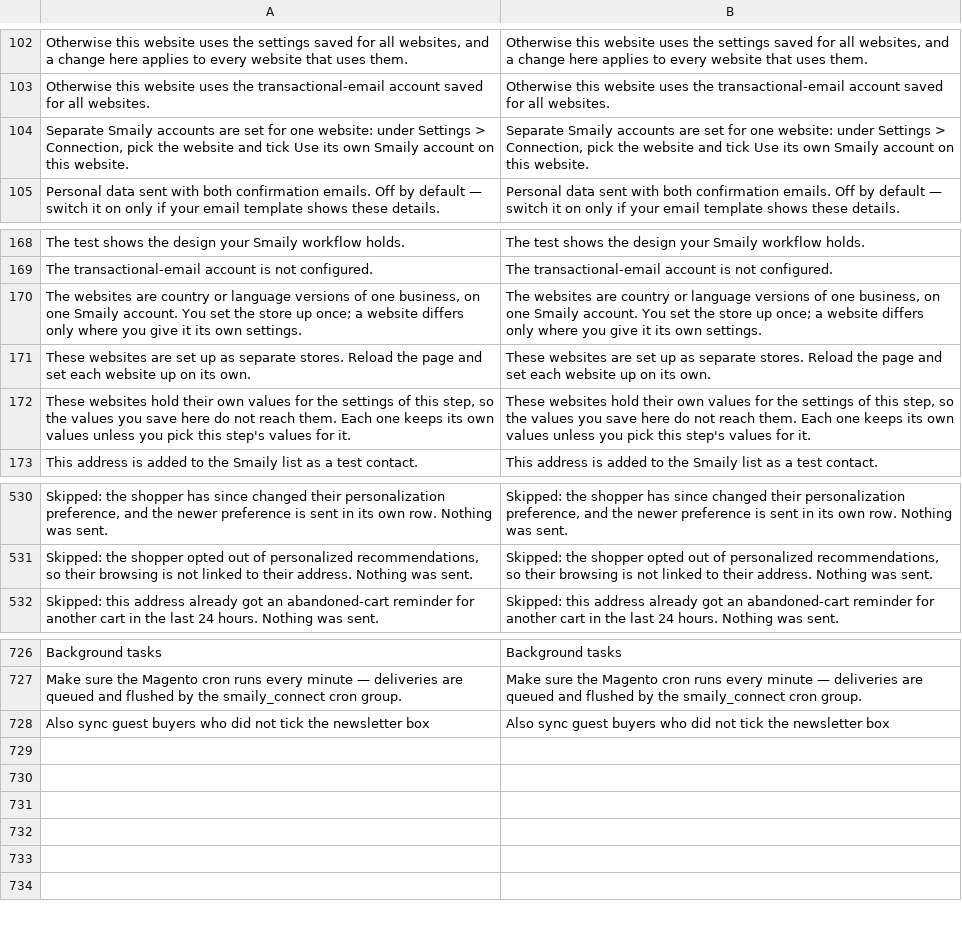
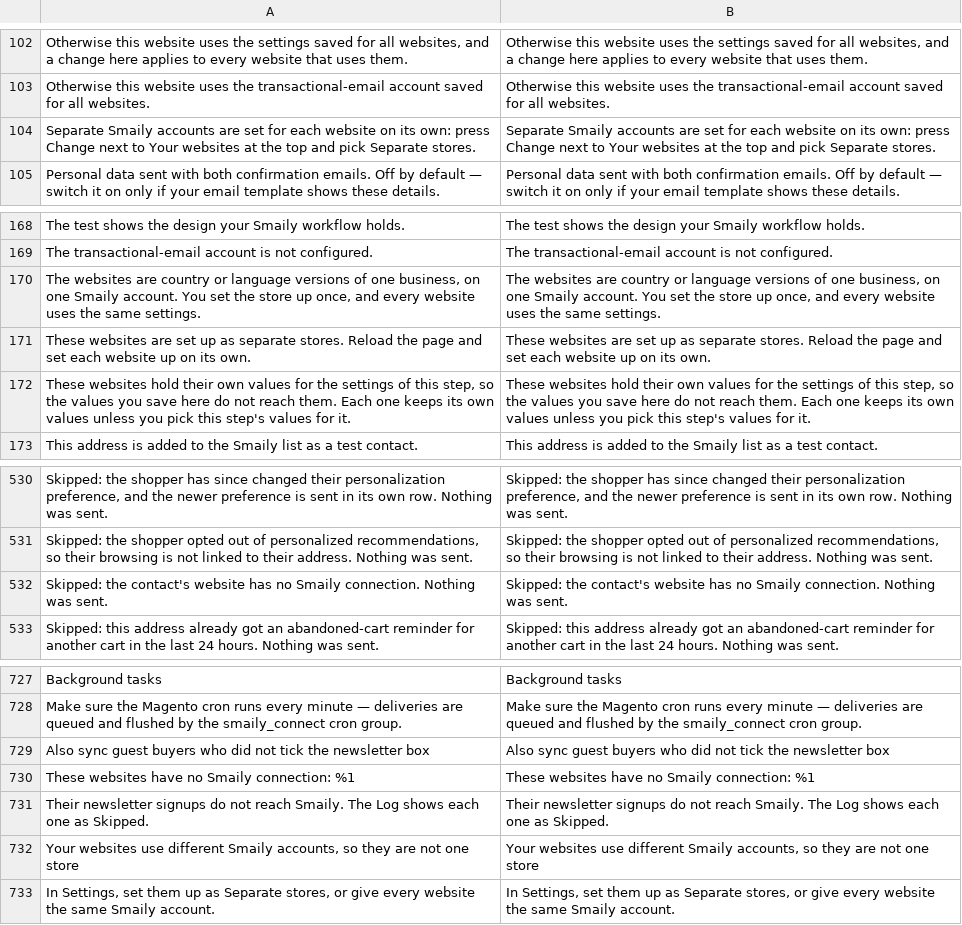
Before and after one commit to sendsmaily/smaily-magento-extension, a CSV file: i18n/en_US.csv, drawn as a sheet; only a part is shown, gaps mark what is left out.

```diff
--- a/i18n/en_US.csv
+++ b/i18n/en_US.csv
@@ -103,3 +103,3 @@
 "Otherwise this website uses the transactional-email account saved for all websites.","Otherwise this website uses the transactional-email account saved for all websites."
-"Separate Smaily accounts are set for one website: under Settings > Connection, pick the website and tick Use its own Smaily account on this website.","Separate Smaily accounts are set for one website: under Settings > Connection, pick the website and tick Use its own Smaily account on this website."
+"Separate Smaily accounts are set for each website on its own: press Change next to Your websites at the top and pick Separate stores.","Separate Smaily accounts are set for each website on its own: press Change next to Your websites at the top and pick Separate stores."
 "Personal data sent with both confirmation emails. Off by default — switch it on only if your email template shows these details.","Personal data sent with both confirmation emails. Off by default — switch it on only if your email template shows these details."
@@ -169,3 +169,3 @@
 "The transactional-email account is not configured.","The transactional-email account is not configured."
-"The websites are country or language versions of one business, on one Smaily account. You set the store up once; a website differs only where you give it its own settings.","The websites are country or language versions of one business, on one Smaily account. You set the store up once; a website differs only where you give it its own settings."
+"The websites are country or language versions of one business, on one Smaily account. You set the store up once, and every website uses the same settings.","The websites are country or language versions of one business, on one Smaily account. You set the store up once, and every website uses the same settings."
 "These websites are set up as separate stores. Reload the page and set each website up on its own.","These websites are set up as separate stores. Reload the page and set each website up on its own."
@@ -531,2 +531,3 @@
 "Skipped: the shopper opted out of personalized recommendations, so their browsing is not linked to their address. Nothing was sent.","Skipped: the shopper opted out of personalized recommendations, so their browsing is not linked to their address. Nothing was sent."
+"Skipped: the contact's website has no Smaily connection. Nothing was sent.","Skipped: the contact's website has no Smaily connection. Nothing was sent."
 "Skipped: this address already got an abandoned-cart reminder for another cart in the last 24 hours. Nothing was sent.","Skipped: this address already got an abandoned-cart reminder for another cart in the last 24 hours. Nothing was sent."
@@ -728 +729,5 @@
 "Also sync guest buyers who did not tick the newsletter box","Also sync guest buyers who did not tick the newsletter box"
+"These websites have no Smaily connection: %1","These websites have no Smaily connection: %1"
+"Their newsletter signups do not reach Smaily. The Log shows each one as Skipped.","Their newsletter signups do not reach Smaily. The Log shows each one as Skipped."
+"Your websites use different Smaily accounts, so they are not one store","Your websites use different Smaily accounts, so they are not one store"
+"In Settings, set them up as Separate stores, or give every website the same Smaily account.","In Settings, set them up as Separate stores, or give every website the same Smaily account."
```
Also changed, not shown: i18n/et_EE.csv, 13 other files.
